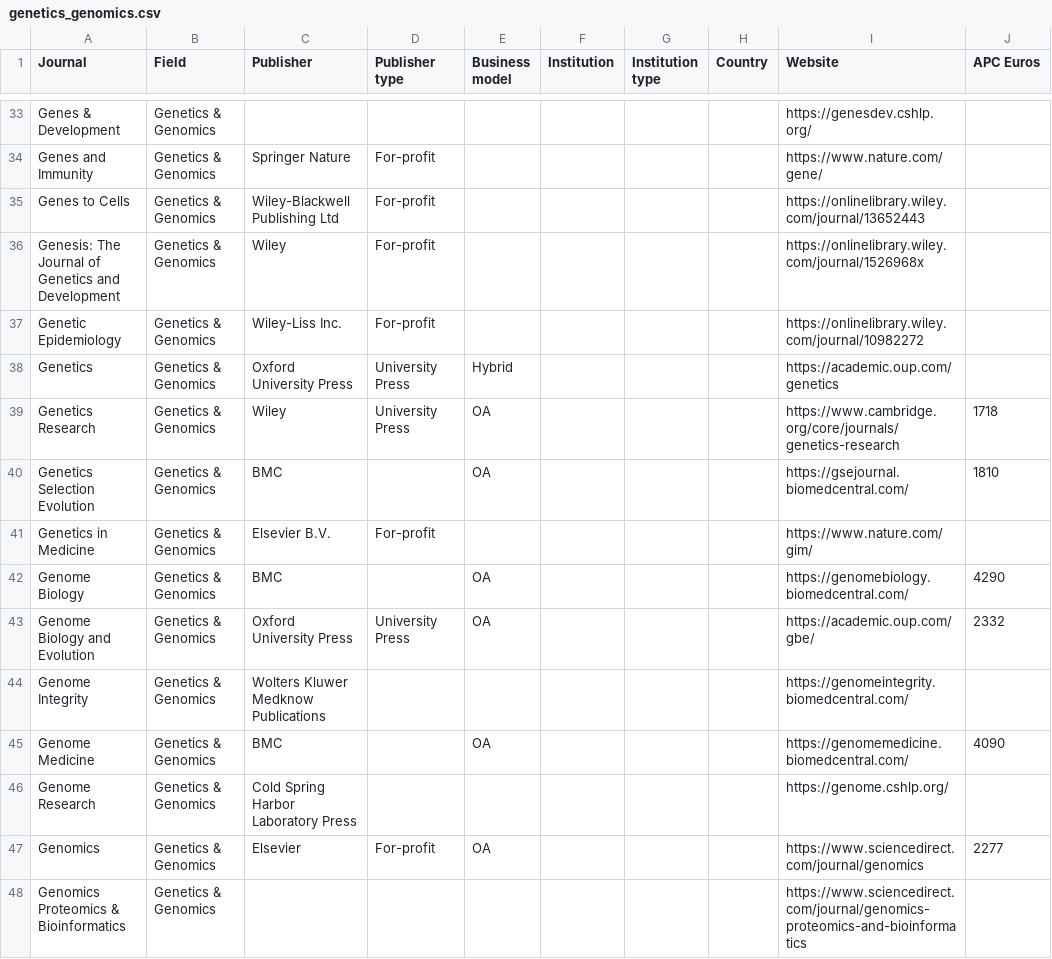
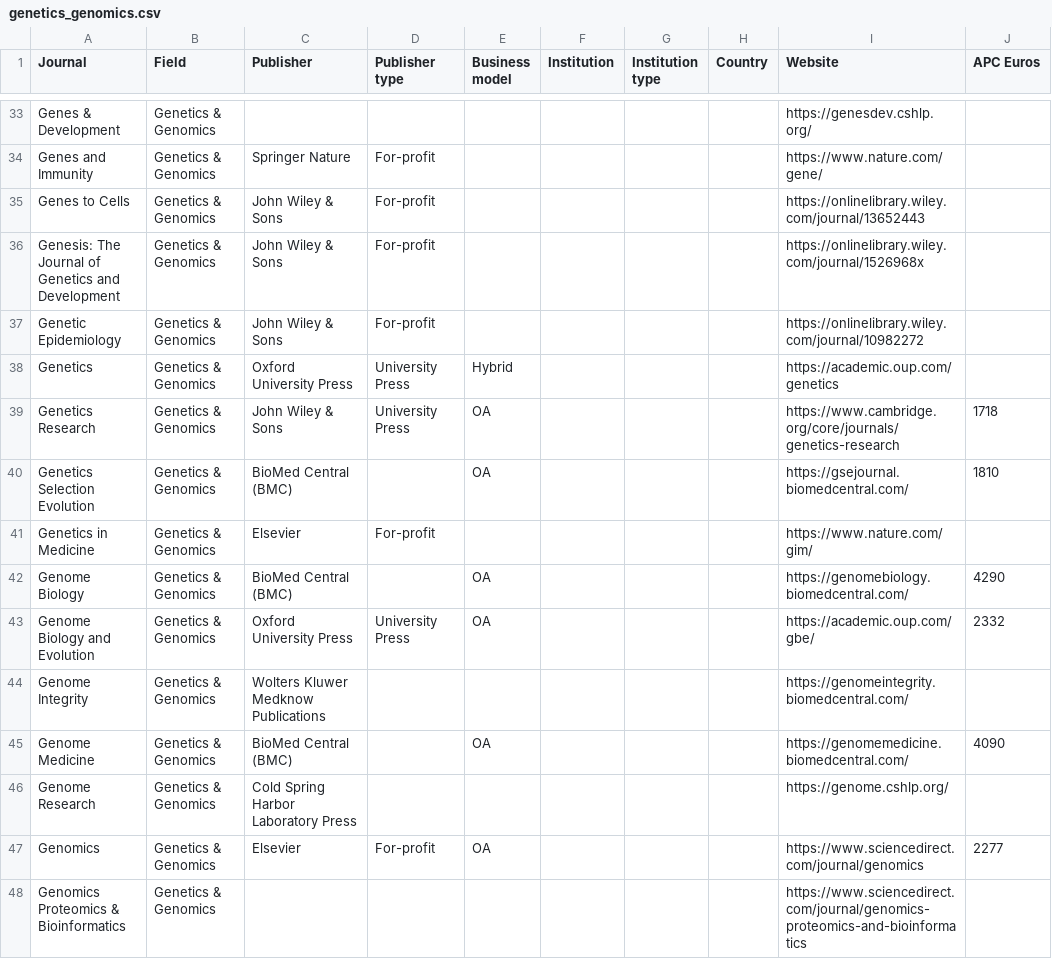
Before and after one commit to WhereToPublish/WhereToPublish.github.io, a CSV file: data/genetics_genomics.csv, drawn as a sheet; only a part is shown, gaps mark what is left out; the diff covers the shown part only; the diff names each change by its address in the sheet, - before the commit and + after, or states it on an @@ line.

```diff
--- a/data/genetics_genomics.csv
+++ b/data/genetics_genomics.csv
-C35 (Publisher): Wiley-Blackwell Publishing Ltd
+C35 (Publisher): John Wiley & Sons
-C36 (Publisher): Wiley
+C36 (Publisher): John Wiley & Sons
-C37 (Publisher): Wiley-Liss Inc.
+C37 (Publisher): John Wiley & Sons
-C39 (Publisher): Wiley
+C39 (Publisher): John Wiley & Sons
-C40 (Publisher): BMC
+C40 (Publisher): BioMed Central (BMC)
-C41 (Publisher): Elsevier B.V.
+C41 (Publisher): Elsevier
-C42 (Publisher): BMC
+C42 (Publisher): BioMed Central (BMC)
-C45 (Publisher): BMC
+C45 (Publisher): BioMed Central (BMC)
```
Also changed, not shown: 27 edited cells elsewhere in this file, data/all_biology.csv, data/development.csv, 10 other files.
